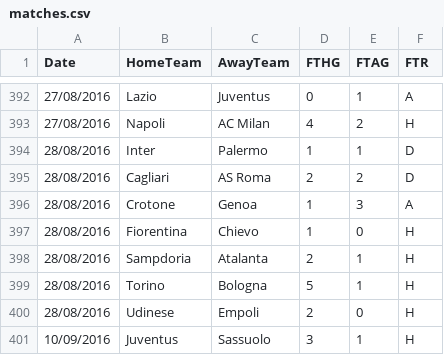
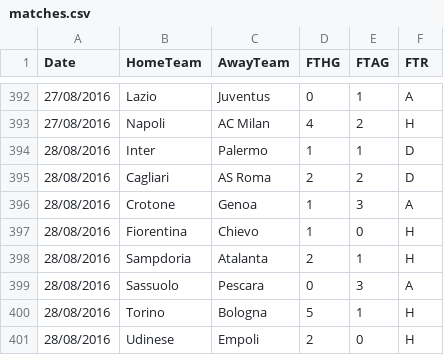
Before and after one commit to DekPeem/football-prediction-system, a CSV file: data/serie-a/matches.csv, drawn as a sheet; only a part is shown, gaps mark what is left out; the shorter side is filled out with more unchanged rows.

```diff
--- a/data/serie-a/matches.csv
+++ b/data/serie-a/matches.csv
@@ -398,2 +398,3 @@ Date,HomeTeam,AwayTeam,FTHG,FTAG,FTR
 28/08/2016,Sampdoria,Atalanta,2,1,H
+28/08/2016,Sassuolo,Pescara,0,3,A
 28/08/2016,Torino,Bologna,5,1,H
```
Also changed, not shown: data/championship/matches.csv, data/ligue-1/matches.csv, 13 other files.
